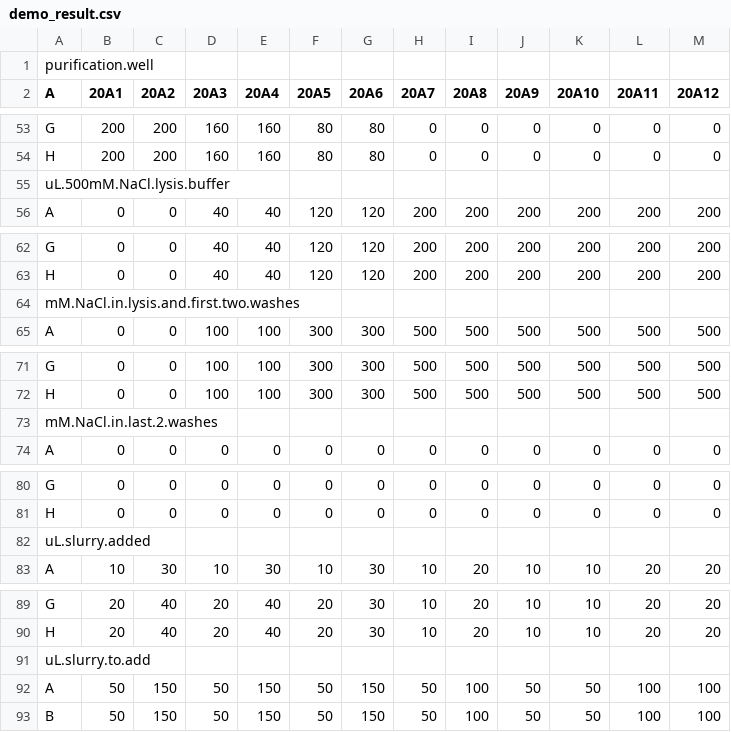
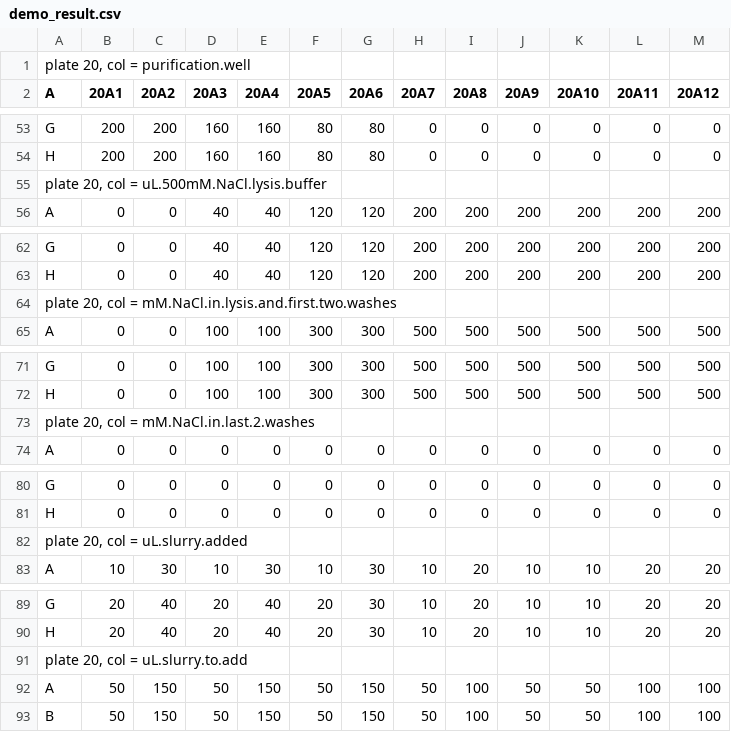
Before and after one commit to dacb/lidlab, a CSV file: jm/filling_guide_generator_for_96_well_plates/demo/output/demo_result.csv, drawn as a sheet; only a part is shown, gaps mark what is left out; the diff covers the shown part only.

Commit message:
updated demo to reflect last change

```diff
--- a/jm/filling_guide_generator_for_96_well_plates/demo/output/demo_result.csv
+++ b/jm/filling_guide_generator_for_96_well_plates/demo/output/demo_result.csv
@@ -1,2 +1,2 @@
-"purification.well","","","","","","","","","","","",""
+"plate 20, col = purification.well","","","","","","","","","","","",""
 "A","20A1","20A2","20A3","20A4","20A5","20A6","20A7","20A8","20A9","20A10","20A11","20A12"
@@ -54,3 +54,3 @@
 "H","200","200","160","160","80","80","0","0","0","0","0","0"
-"uL.500mM.NaCl.lysis.buffer","","","","","","","","","","","",""
+"plate 20, col = uL.500mM.NaCl.lysis.buffer","","","","","","","","","","","",""
 "A","0","0","40","40","120","120","200","200","200","200","200","200"
@@ -63,3 +63,3 @@
 "H","0","0","40","40","120","120","200","200","200","200","200","200"
-"mM.NaCl.in.lysis.and.first.two.washes","","","","","","","","","","","",""
+"plate 20, col = mM.NaCl.in.lysis.and.first.two.washes","","","","","","","","","","","",""
 "A","0","0","100","100","300","300","500","500","500","500","500","500"
@@ -72,3 +72,3 @@
 "H","0","0","100","100","300","300","500","500","500","500","500","500"
-"mM.NaCl.in.last.2.washes","","","","","","","","","","","",""
+"plate 20, col = mM.NaCl.in.last.2.washes","","","","","","","","","","","",""
 "A","0","0","0","0","0","0","0","0","0","0","0","0"
@@ -81,3 +81,3 @@
 "H","0","0","0","0","0","0","0","0","0","0","0","0"
-"uL.slurry.added","","","","","","","","","","","",""
+"plate 20, col = uL.slurry.added","","","","","","","","","","","",""
 "A","10","30","10","30","10","30","10","20","10","10","20","20"
@@ -90,3 +90,3 @@
 "H","20","40","20","40","20","30","10","20","10","10","20","20"
-"uL.slurry.to.add","","","","","","","","","","","",""
+"plate 20, col = uL.slurry.to.add","","","","","","","","","","","",""
 "A","50","150","50","150","50","150","50","100","50","50","100","100"
```
Also changed, not shown: 5 edited cells elsewhere in this file.
